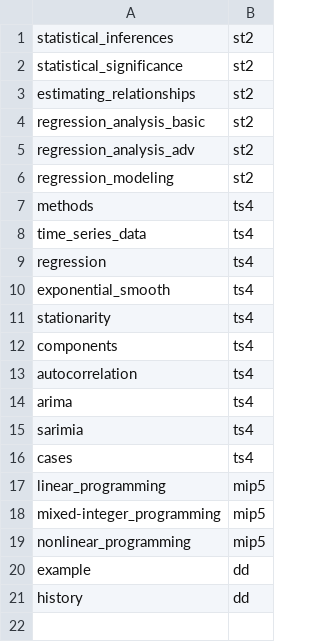
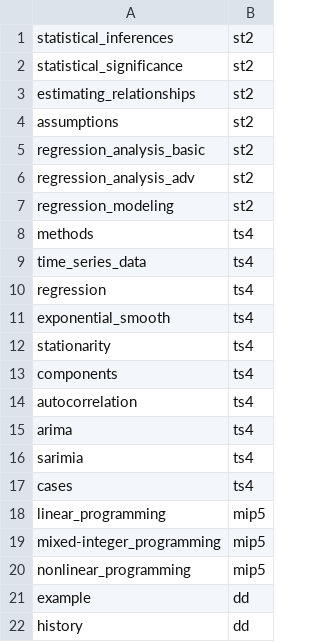
Before and after one commit to ming-zhao/ming-zhao.github.io, a CSV file: data/course.csv, drawn as a sheet; the diff names each change by its address in the sheet, - before the commit and + after, or states it on an @@ line.

Commit message:
Update course.csv

```diff
--- a/data/course.csv
+++ b/data/course.csv
+row 4: assumptions | st2
```
